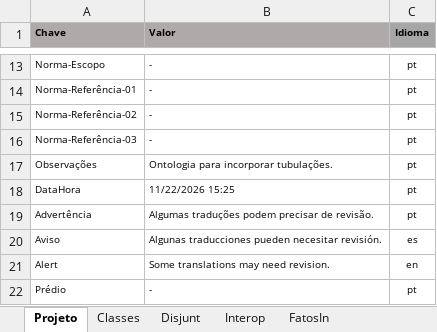
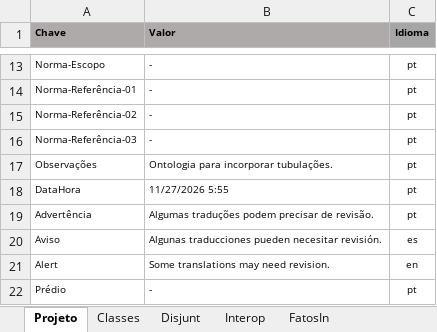
Before and after one commit to JLMenegotto/OntologiaBIM, an Excel workbook: Versão5/SIS/Ontologia_Tubulacao.xlsx, sheet Projeto, drawn as a sheet; only a part is shown, gaps mark what is left out; values as stored, in another font and other column widths than the file's, no borders; the diff names each change by its address in the sheet, - before the commit and + after, or states it on an @@ line.

```diff
--- a/Versão5/SIS/Ontologia_Tubulacao.xlsx (sheet Projeto)
+++ b/Versão5/SIS/Ontologia_Tubulacao.xlsx (sheet Projeto)
-B18 (Valor): 11/22/2026 15:25
+B18 (Valor): 11/27/2026 5:55
```
Also changed, not shown: Versão5/SIS/Ontologia_Intel.xlsx.
